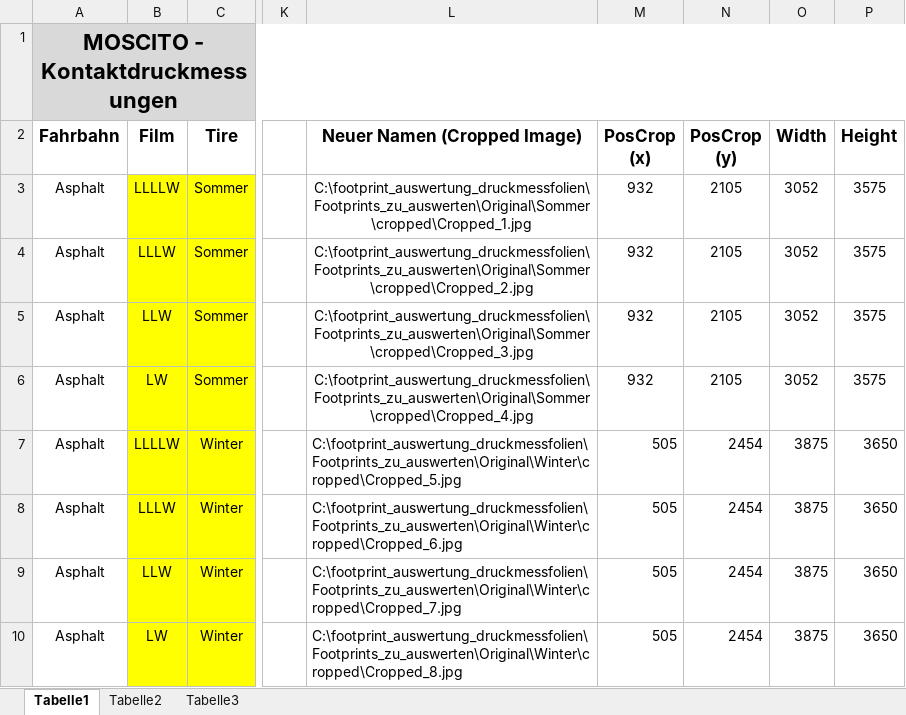
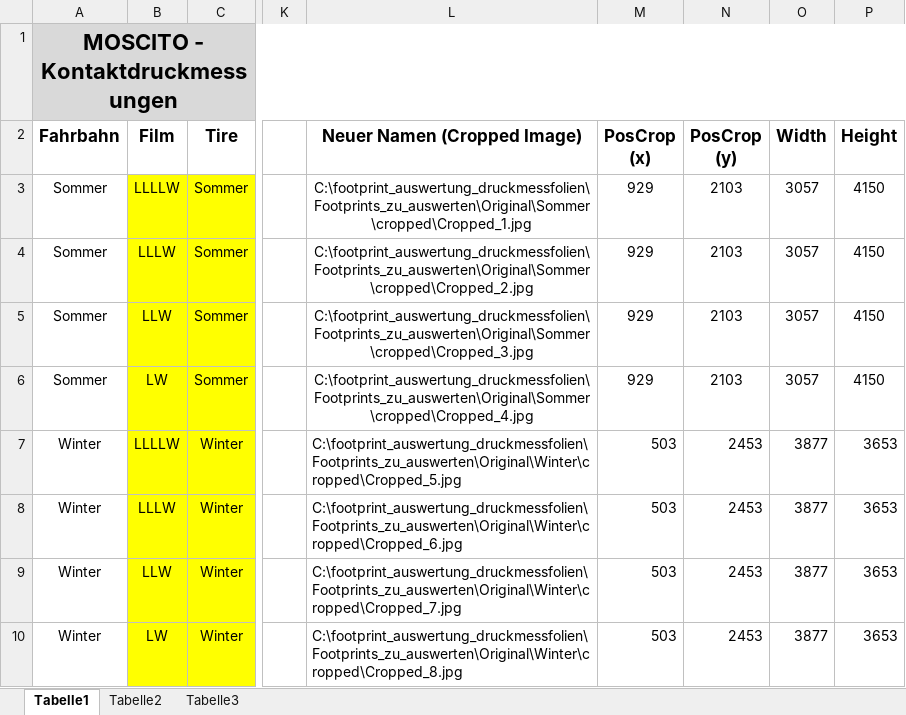
Before and after one commit to R-Fehler/Reifen_Footprints_CV, an Excel workbook: Footprints_zu_auswerten/Kontaktdruck_Tool_Patrick.xlsm, sheet Tabelle1, drawn as a sheet; only a part is shown, gaps mark what is left out; values as stored, in another font and other column widths than the file's, no borders; charts and pictures not drawn; the diff names each change by its address in the sheet, - before the commit and + after, or states it on an @@ line.

```diff
--- a/Footprints_zu_auswerten/Kontaktdruck_Tool_Patrick.xlsm (sheet Tabelle1)
+++ b/Footprints_zu_auswerten/Kontaktdruck_Tool_Patrick.xlsm (sheet Tabelle1)
-A3:A6 (Fahrbahn): Asphalt
+A3:A6 (Fahrbahn): Sommer
-M3:M6 (PosCrop (x)): 932
+M3:M6 (PosCrop (x)): 929
-N3:N6 (PosCrop (y)): 2105
+N3:N6 (PosCrop (y)): 2103
-O3:O6 (Width): 3052
+O3:O6 (Width): 3057
-P3:P6 (Height): 3575
+P3:P6 (Height): 4150
-A7:A10 (Fahrbahn): Asphalt
+A7:A10 (Fahrbahn): Winter
-M7:M10 (PosCrop (x)): 505
+M7:M10 (PosCrop (x)): 503
-N7:N10 (PosCrop (y)): 2454
+N7:N10 (PosCrop (y)): 2453
-O7:O10 (Width): 3875
+O7:O10 (Width): 3877
-P7:P10 (Height): 3650
+P7:P10 (Height): 3653
```
Also changed, not shown: 7 other files.
